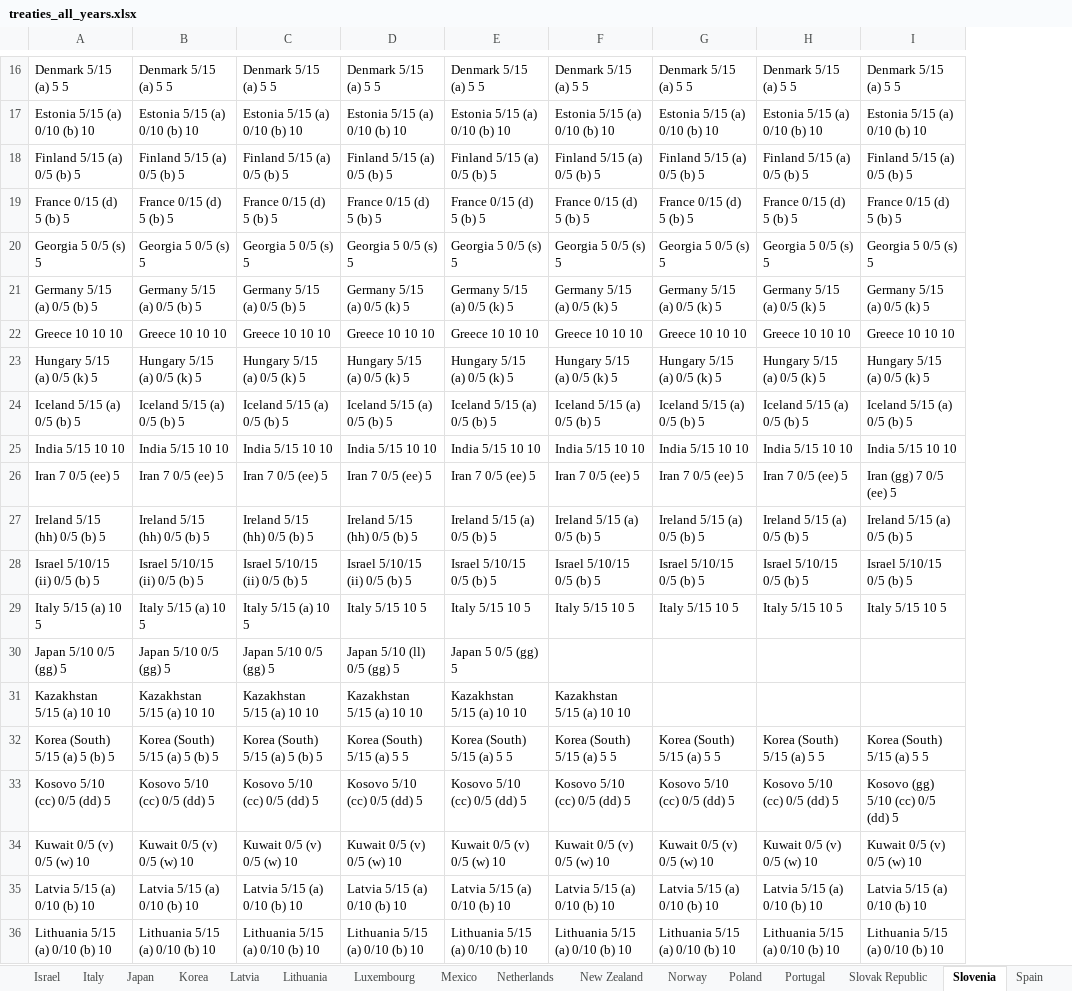
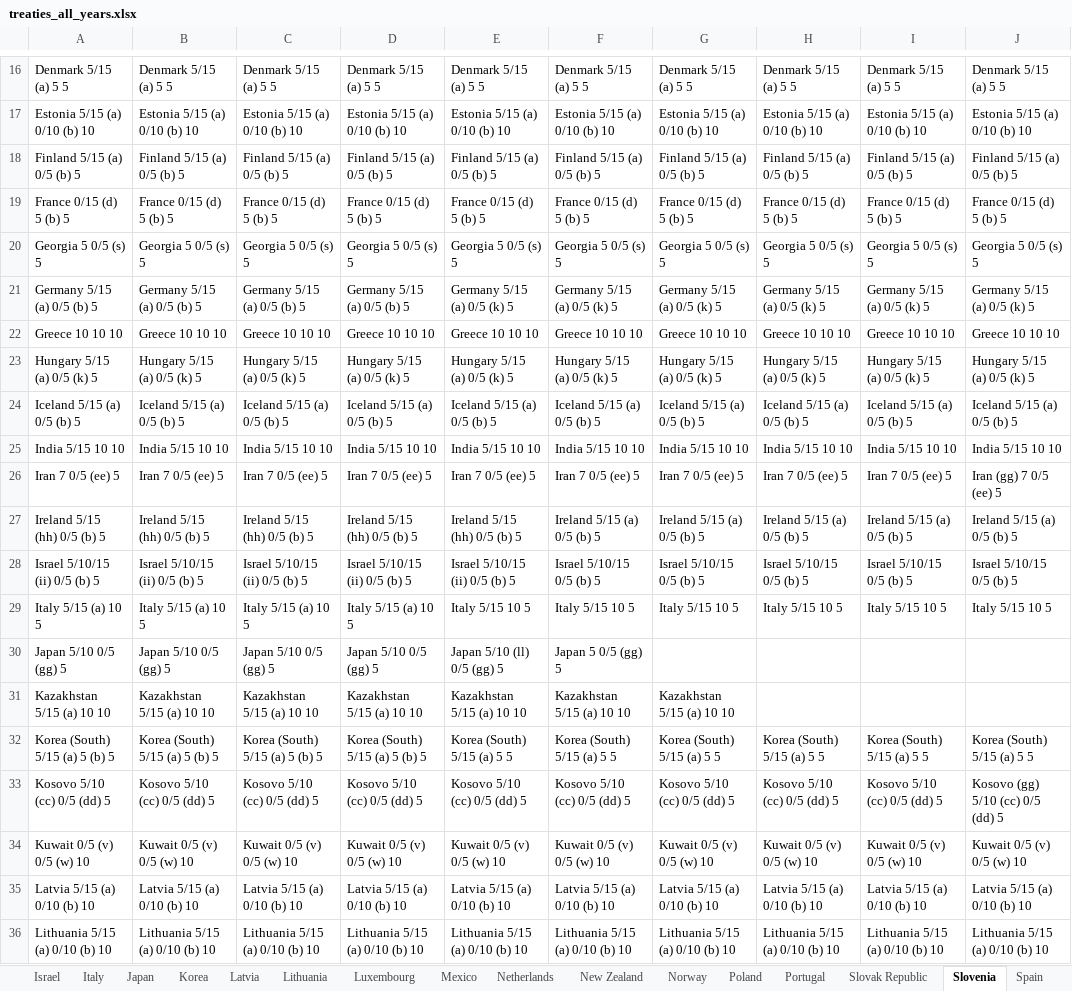
Before and after one commit to TaxFoundation/international-tax-competitiveness-index, an Excel workbook: source_data/treaties_all_years.xlsx, sheet Slovenia, drawn as a sheet; only a part is shown, gaps mark what is left out; values as stored, in another font and other column widths than the file's, no borders; conditional formats not drawn; the diff covers the shown part only; the diff names each change by its address in the sheet, - before the commit and + after, or states it on an @@ line.

```diff
--- a/source_data/treaties_all_years.xlsx (sheet Slovenia)
+++ b/source_data/treaties_all_years.xlsx (sheet Slovenia)
+column J, rows 16-36: Denmark 5/15 (a) 5 5 | Estonia 5/15 (a) 0/10 (b) 10 | Finland 5/15 (a) 0/5 (b) 5 | France 0/15 (d) 5 (b) 5 | Georgia 5 0/5 (s) 5 | Germany 5/15 (a) 0/5 (k) 5 | Greece 10 10 10 | Hungary 5/15 (a) 0/5 (k) 5 | Iceland 5/15 (a) 0/5 (b) 5 | India 5/15 10 10 | Iran (gg) 7 0/5 (ee) 5 | Ireland 5/15 (a) 0/5 (b) 5 | Israel 5/10/15 0/5 (b) 5 | Italy 5/15 10 5 |  |  | Korea (South) 5/15 (a) 5 5 | Kosovo (gg) 5/10 (cc) 0/5 (dd) 5 | Kuwait 0/5 (v) 0/5 (w) 10 | Latvia 5/15 (a) 0/10 (b) 10 | Lithuania 5/15 (a) 0/10 (b) 10
-D21: Germany 5/15 (a) 0/5 (k) 5
+D21: Germany 5/15 (a) 0/5 (b) 5
-I26: Iran (gg) 7 0/5 (ee) 5
+I26: Iran 7 0/5 (ee) 5
-E27: Ireland 5/15 (a) 0/5 (b) 5
+E27: Ireland 5/15 (hh) 0/5 (b) 5
-E28: Israel 5/10/15 0/5 (b) 5
+E28: Israel 5/10/15 (ii) 0/5 (b) 5
-D29: Italy 5/15 10 5
+D29: Italy 5/15 (a) 10 5
-D30: Japan 5/10 (ll) 0/5 (gg) 5
+D30: Japan 5/10 0/5 (gg) 5
-E30: Japan 5 0/5 (gg) 5
+E30: Japan 5/10 (ll) 0/5 (gg) 5
-F30: (empty)
+F30: Japan 5 0/5 (gg) 5
-G31: (empty)
+G31: Kazakhstan 5/15 (a) 10 10
-D32: Korea (South) 5/15 (a) 5 5
+D32: Korea (South) 5/15 (a) 5 (b) 5
-I33: Kosovo (gg) 5/10 (cc) 0/5 (dd) 5
+I33: Kosovo 5/10 (cc) 0/5 (dd) 5
```
Also changed, not shown: 3 added rows, 3 removed rows, 46 edited cells and cell formats elsewhere in this sheet, sheet Canada, sheet Czech Republic, sheet Slovak Republic, sheet Netherlands, sheet Luxembourg, sheet United Kingdom, 32 more sheets, formulas that keep their value.
